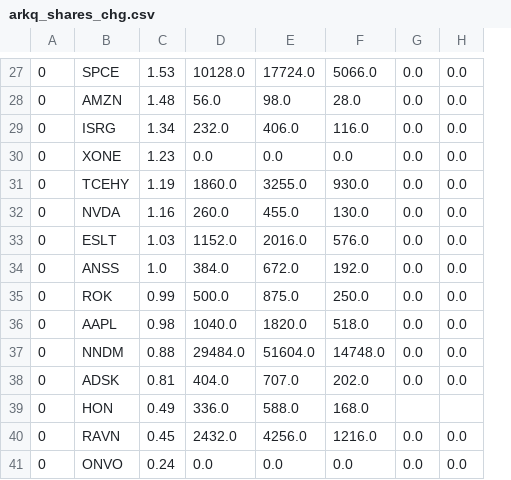
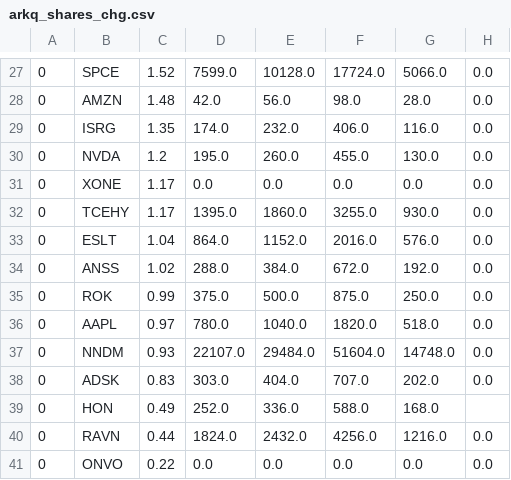
Before and after one commit to usastockinvest/arkinvest, a CSV file: data/arkq_shares_chg.csv, drawn as a sheet; only a part is shown, gaps mark what is left out; removed rows and columns are numbered as before the commit, all else as after; the diff covers the shown part only; the diff names each change by its address in the sheet, - before the commit and + after, or states it on an @@ line.

```diff
--- a/data/arkq_shares_chg.csv
+++ b/data/arkq_shares_chg.csv
+column D, rows 27-29: 7599.0 | 42.0 | 174.0; rows 31-41: 0.0 | 1395.0 | 864.0 | 288.0 | 375.0 | 780.0 | 22107.0 | 303.0 | 252.0 | 1824.0 | 0.0
-column G, rows 27-31: all 0.0; rows 33-41: 0.0 | 0.0 | 0.0 | 0.0 | 0.0 | 0.0 |  | 0.0 | 0.0
-C27: 1.53
+C27: 1.52
-C29: 1.34
+C29: 1.35
+row 30: 0 | NVDA | 1.2 | 195.0 | 260.0 | 455.0 | 130.0 | 0.0
-C31: 1.23
+C31: 1.17
-C32: 1.19
+C32: 1.17
-row 32: 0 | NVDA | 1.16 | 260.0 | 455.0 | 130.0 | 0.0 | 0.0
-C33: 1.03
+C33: 1.04
-C34: 1.0
+C34: 1.02
-C36: 0.98
+C36: 0.97
-C37: 0.88
+C37: 0.93
-C38: 0.81
+C38: 0.83
-C40: 0.45
+C40: 0.44
-C41: 0.24
+C41: 0.22
```
Also changed, not shown: 3 added rows, 3 removed rows and 24 edited cells elsewhere in this file, data/arkf_shares_chg.csv, data/arkg_daily.csv, 8 other files.
